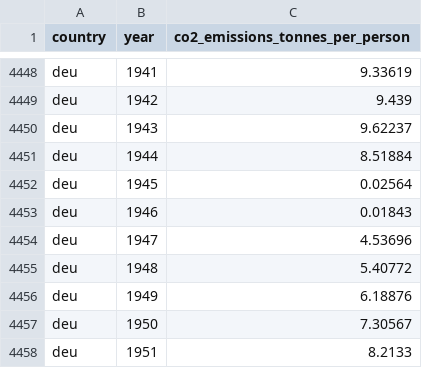
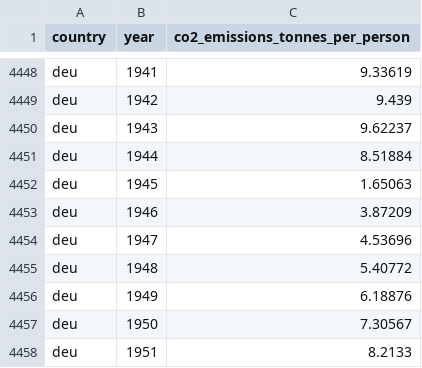
Before and after one commit to open-numbers/ddf--gapminder--co2_emission, a CSV file: ddf--datapoints--co2_emissions_tonnes_per_person--by--country--year.csv, drawn as a sheet; only a part is shown, gaps mark what is left out.

```diff
--- a/ddf--datapoints--co2_emissions_tonnes_per_person--by--country--year.csv
+++ b/ddf--datapoints--co2_emissions_tonnes_per_person--by--country--year.csv
@@ -4451,4 +4451,4 @@ deu,1943,9.62237
 deu,1944,8.51884
-deu,1945,0.02564
-deu,1946,0.01843
+deu,1945,1.65063
+deu,1946,3.87209
 deu,1947,4.53696
```
Also changed, not shown: ddf--datapoints--cumulative_co2_emissions_tonnes--by--country--year.csv, ddf--datapoints--yearly_co2_emissions_1000_tonnes--by--country--year.csv, 1 other file.
